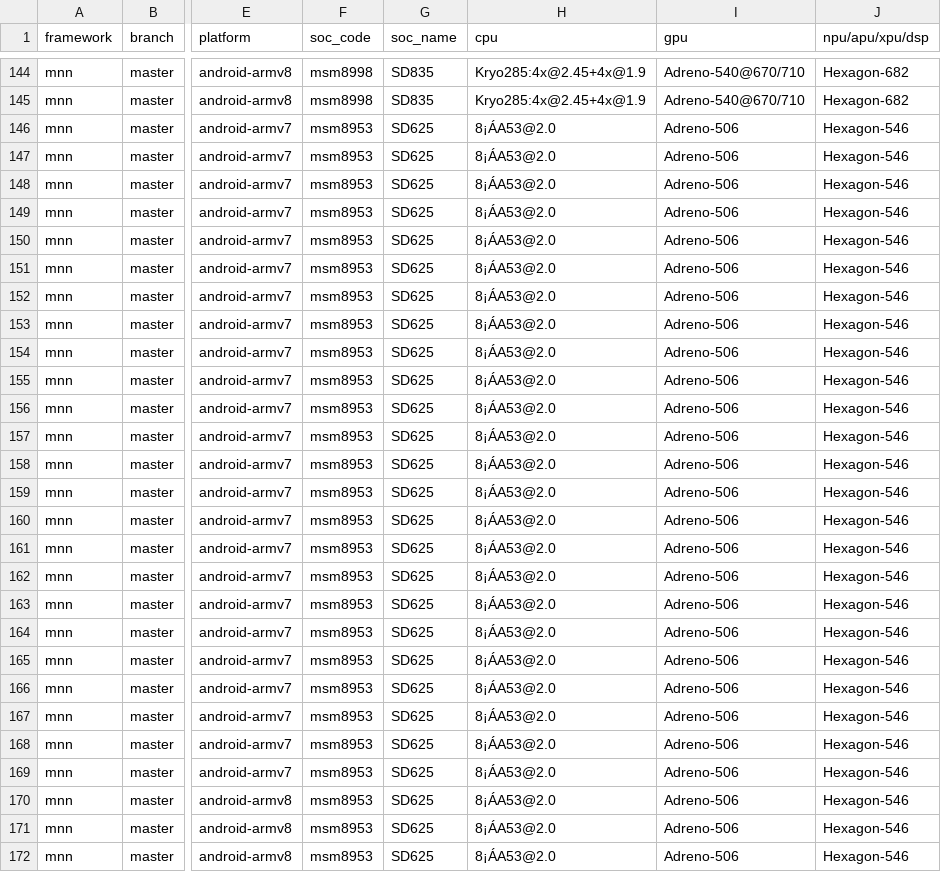
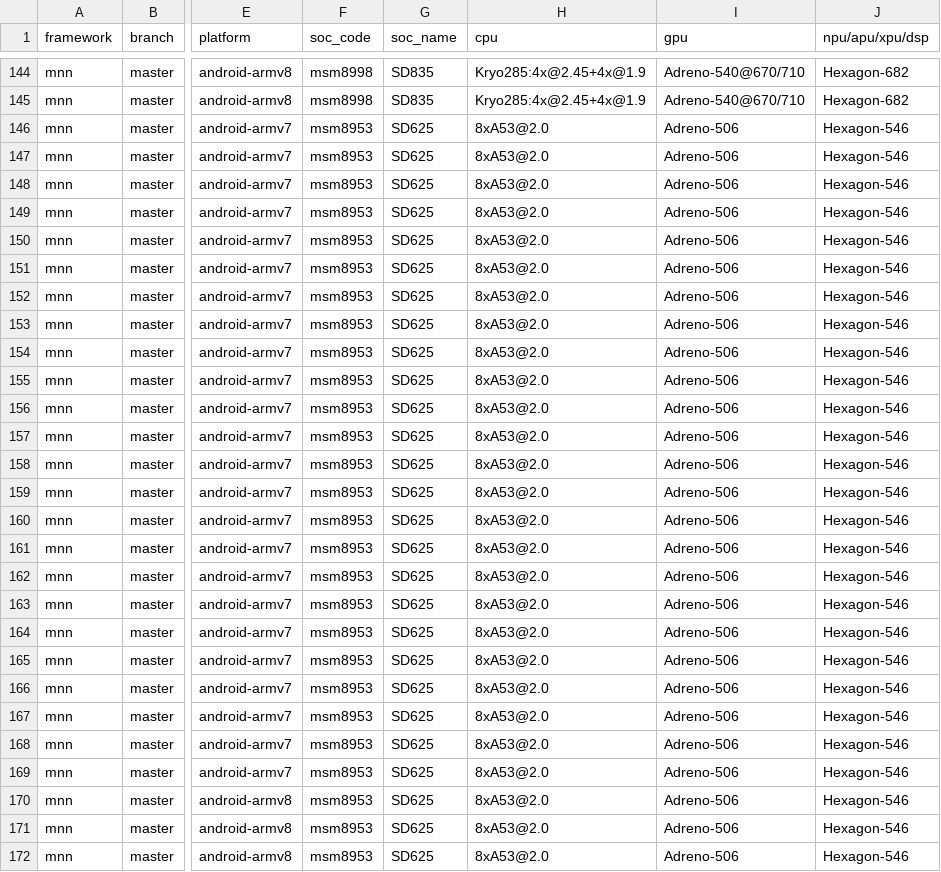
Before and after one commit to AI-performance/embedded-ai.bench, a CSV file: 20200809-bench:ncnn-tnn-mnn-androidv7v8-cpugpu.csv, drawn as a sheet; only a part is shown, gaps mark what is left out; the diff covers the shown part only; the diff names each change by its address in the sheet, - before the commit and + after, or states it on an @@ line.

Commit message:
update special char

```diff
--- a/20200809-bench:ncnn-tnn-mnn-androidv7v8-cpugpu.csv
+++ b/20200809-bench:ncnn-tnn-mnn-androidv7v8-cpugpu.csv
-H146:H172 (cpu): 8¡ÁA53@2.0
+H146:H172 (cpu): 8xA53@2.0
```
Also changed, not shown: 165 edited cells elsewhere in this file.
